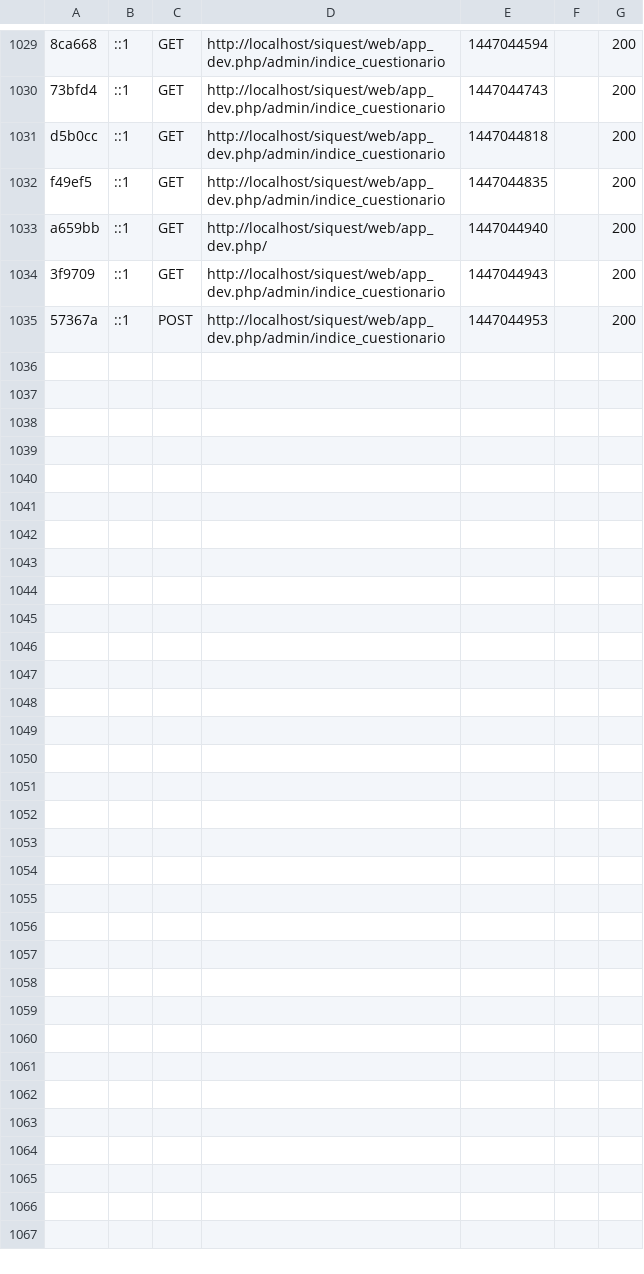
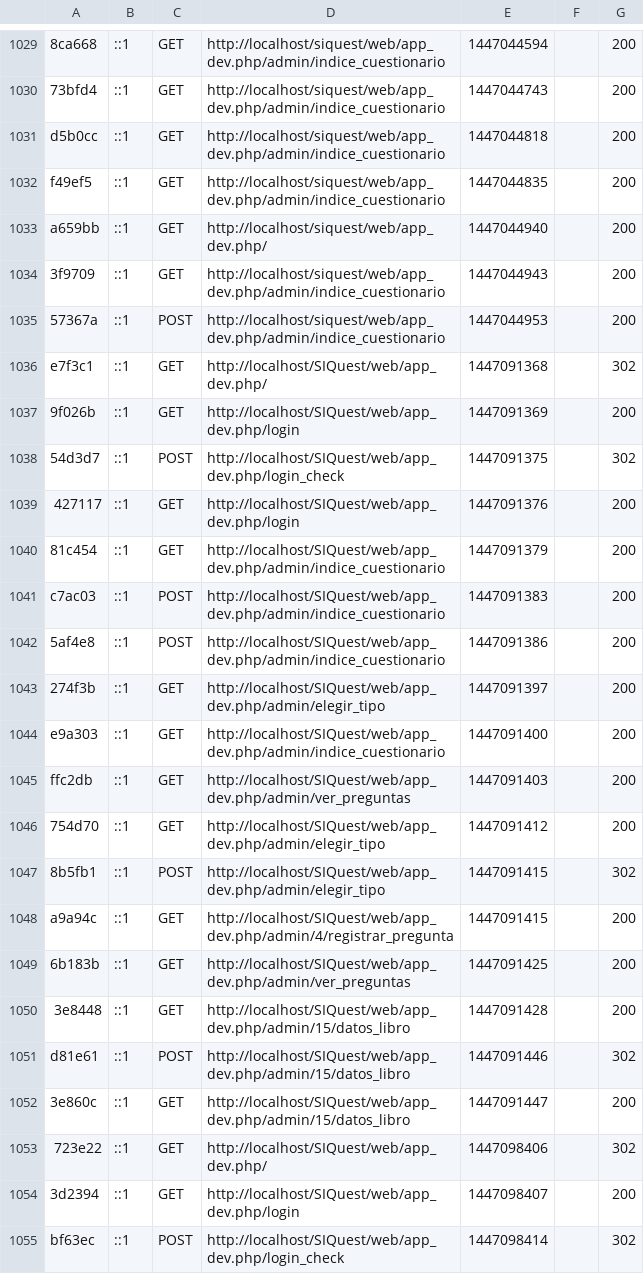
Before and after one commit to rleandro22/SIQuest, a CSV file: app/cache/dev/profiler/index.csv, drawn as a sheet; only a part is shown, gaps mark what is left out; the diff covers the shown part only.

```diff
--- a/app/cache/dev/profiler/index.csv
+++ b/app/cache/dev/profiler/index.csv
@@ -1035 +1035,21 @@ a659bb,::1,GET,http://localhost/siquest/web/app_dev.php/,1447044940,,200
 57367a,::1,POST,http://localhost/siquest/web/app_dev.php/admin/indice_cuestionario,1447044953,,200
+e7f3c1,::1,GET,http://localhost/SIQuest/web/app_dev.php/,1447091368,,302
+9f026b,::1,GET,http://localhost/SIQuest/web/app_dev.php/login,1447091369,,200
+54d3d7,::1,POST,http://localhost/SIQuest/web/app_dev.php/login_check,1447091375,,302
+427117,::1,GET,http://localhost/SIQuest/web/app_dev.php/login,1447091376,,200
+81c454,::1,GET,http://localhost/SIQuest/web/app_dev.php/admin/indice_cuestionario,1447091379,,200
+c7ac03,::1,POST,http://localhost/SIQuest/web/app_dev.php/admin/indice_cuestionario,1447091383,,200
+5af4e8,::1,POST,http://localhost/SIQuest/web/app_dev.php/admin/indice_cuestionario,1447091386,,200
+274f3b,::1,GET,http://localhost/SIQuest/web/app_dev.php/admin/elegir_tipo,1447091397,,200
+e9a303,::1,GET,http://localhost/SIQuest/web/app_dev.php/admin/indice_cuestionario,1447091400,,200
+ffc2db,::1,GET,http://localhost/SIQuest/web/app_dev.php/admin/ver_preguntas,1447091403,,200
+754d70,::1,GET,http://localhost/SIQuest/web/app_dev.php/admin/elegir_tipo,1447091412,,200
+8b5fb1,::1,POST,http://localhost/SIQuest/web/app_dev.php/admin/elegir_tipo,1447091415,,302
+a9a94c,::1,GET,http://localhost/SIQuest/web/app_dev.php/admin/4/registrar_pregunta,1447091415,,200
+6b183b,::1,GET,http://localhost/SIQuest/web/app_dev.php/admin/ver_preguntas,1447091425,,200
+3e8448,::1,GET,http://localhost/SIQuest/web/app_dev.php/admin/15/datos_libro,1447091428,,200
+d81e61,::1,POST,http://localhost/SIQuest/web/app_dev.php/admin/15/datos_libro,1447091446,,302
+3e860c,::1,GET,http://localhost/SIQuest/web/app_dev.php/admin/15/datos_libro,1447091447,,200
+723e22,::1,GET,http://localhost/SIQuest/web/app_dev.php/,1447098406,,302
+3d2394,::1,GET,http://localhost/SIQuest/web/app_dev.php/login,1447098407,,200
+bf63ec,::1,POST,http://localhost/SIQuest/web/app_dev.php/login_check,1447098414,,302
```
Also changed, not shown: 11 added rows elsewhere in this file, 44 other files.
